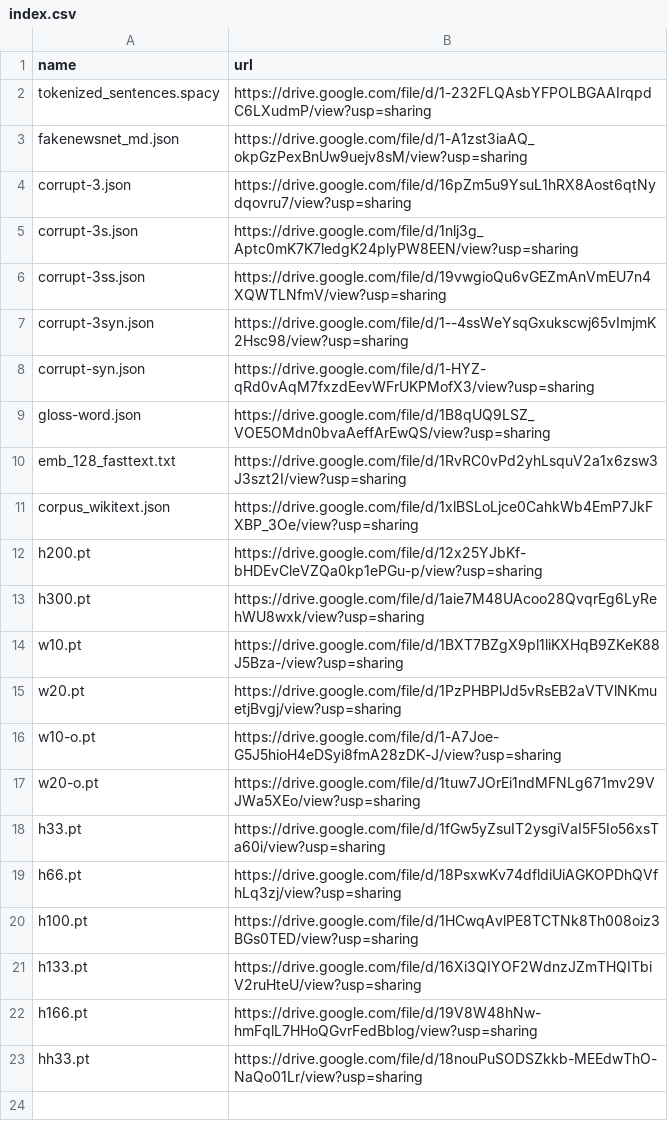
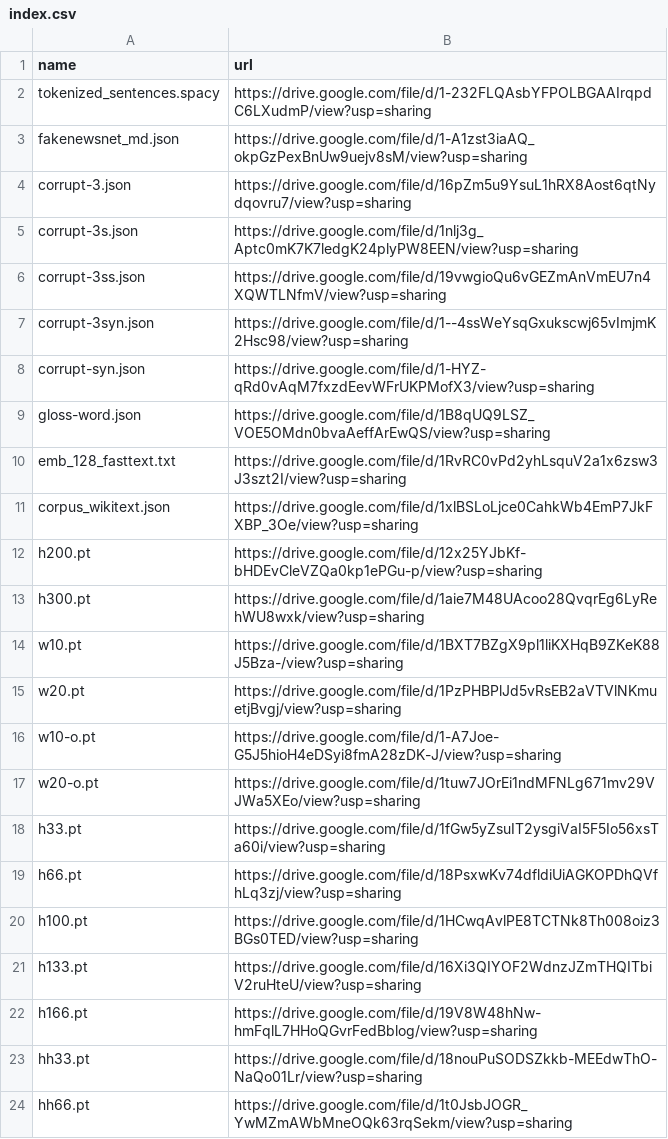
Before and after one commit to zhangruihan1/index, a CSV file: index.csv, drawn as a sheet.

Commit message:
Update index.csv

```diff
--- a/index.csv
+++ b/index.csv
@@ -23 +23,2 @@ h166.pt, https://drive.google.com/file/d/19V8W48hNw-hmFqlL7HHoQGvrFedBblog/view?
 hh33.pt, https://drive.google.com/file/d/18nouPuSODSZkkb-MEEdwThO-NaQo01Lr/view?usp=sharing
+hh66.pt, https://drive.google.com/file/d/1t0JsbJOGR_YwMZmAWbMneOQk63rqSekm/view?usp=sharing
```
